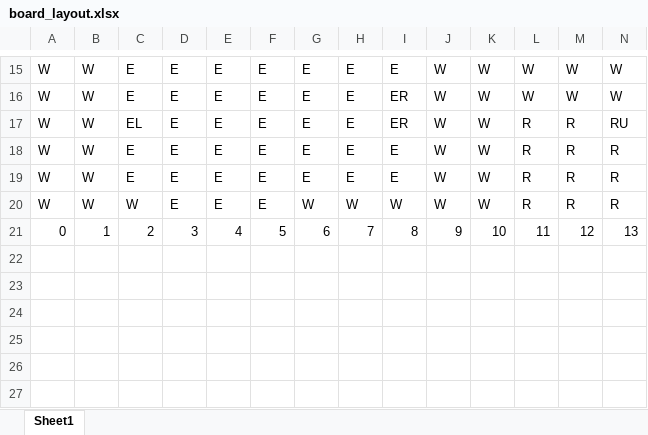
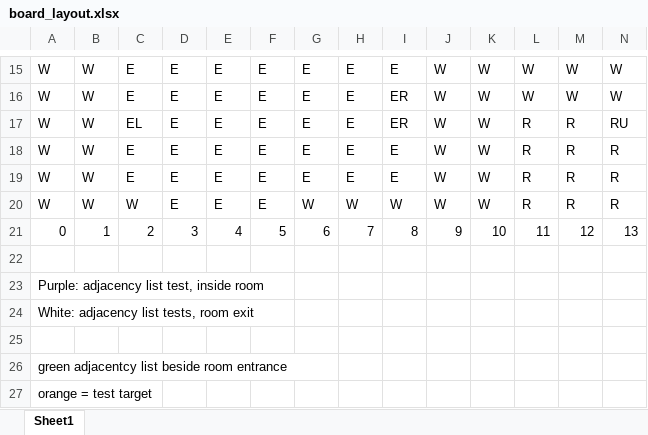
Before and after one commit to Drayux/CSCI306-ClueGame, an Excel workbook: board_layout.xlsx, sheet Sheet1, drawn as a sheet; only a part is shown, gaps mark what is left out; values as stored, in another font and other column widths than the file's, no cell formats; conditional formats not drawn; rows hold the shown columns only; the diff names each change by its address in the sheet, - before the commit and + after, or states it on an @@ line.

Commit message:
Tests Finsihed

```diff
--- a/board_layout.xlsx (sheet Sheet1)
+++ b/board_layout.xlsx (sheet Sheet1)
+row 22: (empty)
+row 23: Purple: adjacency list test, inside room
+row 24: White: adjacency list tests, room exit
+row 25: (empty)
+row 26: green adjacentcy list beside room entrance
+row 27: orange = test target
```
Also changed, not shown: cell formats, 1 other file.
